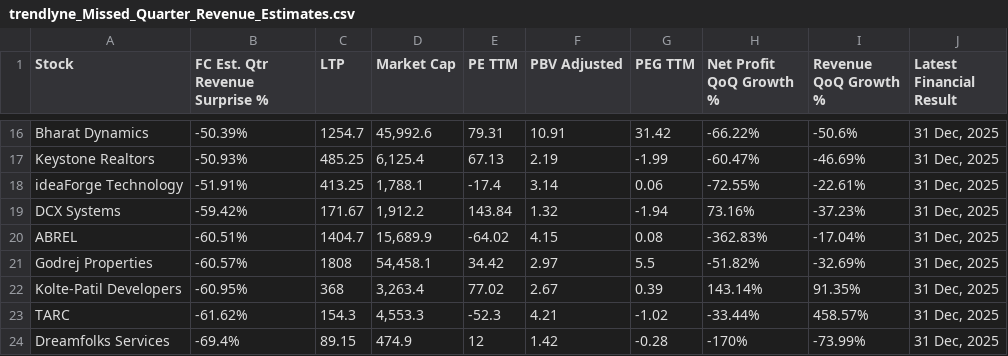
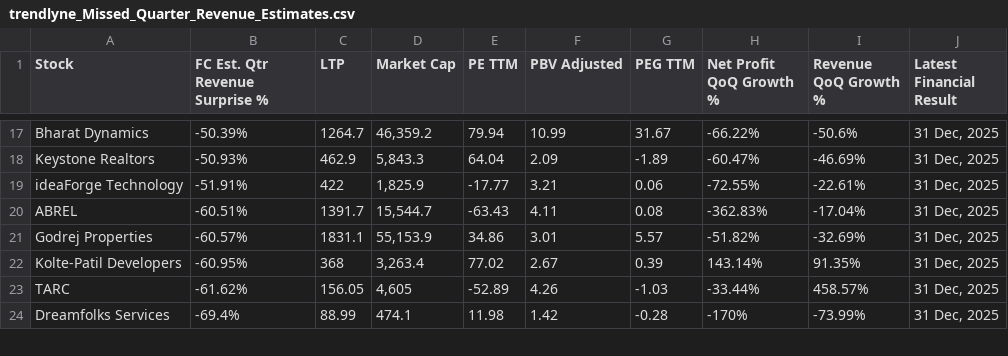
Before and after one commit to Anupamvm/mCube-ai, a CSV file: trendlyne_data/forecaster/trendlyne_Missed_Quarter_Revenue_Estimates.csv, drawn as a sheet; only a part is shown, gaps mark what is left out; removed rows and columns are numbered as before the commit, all else as after; the diff covers the shown part only; the diff names each change by its address in the sheet, - before the commit and + after, or states it on an @@ line.

```diff
--- a/trendlyne_data/forecaster/trendlyne_Missed_Quarter_Revenue_Estimates.csv
+++ b/trendlyne_data/forecaster/trendlyne_Missed_Quarter_Revenue_Estimates.csv
-C17 (LTP): 1254.7
+C17 (LTP): 1264.7
-D17 (Market Cap): 45,992.6
+D17 (Market Cap): 46,359.2
-E17 (PE TTM): 79.31
+E17 (PE TTM): 79.94
-F17 (PBV Adjusted): 10.91
+F17 (PBV Adjusted): 10.99
-G17 (PEG TTM): 31.42
+G17 (PEG TTM): 31.67
-C18 (LTP): 485.25
+C18 (LTP): 462.9
-D18 (Market Cap): 6,125.4
+D18 (Market Cap): 5,843.3
-E18 (PE TTM): 67.13
+E18 (PE TTM): 64.04
-F18 (PBV Adjusted): 2.19
+F18 (PBV Adjusted): 2.09
-G18 (PEG TTM): -1.99
+G18 (PEG TTM): -1.89
-C19 (LTP): 413.25
+C19 (LTP): 422
-D19 (Market Cap): 1,788.1
+D19 (Market Cap): 1,825.9
-E19 (PE TTM): -17.4
+E19 (PE TTM): -17.77
-F19 (PBV Adjusted): 3.14
+F19 (PBV Adjusted): 3.21
-row 19: DCX Systems | -59.42% | 171.67 | 1,912.2 | 143.84 | 1.32 | -1.94 | 73.16% | -37.23% | 31 Dec, 2025
-C20 (LTP): 1404.7
+C20 (LTP): 1391.7
-D20 (Market Cap): 15,689.9
+D20 (Market Cap): 15,544.7
-E20 (PE TTM): -64.02
+E20 (PE TTM): -63.43
-F20 (PBV Adjusted): 4.15
+F20 (PBV Adjusted): 4.11
-C21 (LTP): 1808
+C21 (LTP): 1831.1
-D21 (Market Cap): 54,458.1
+D21 (Market Cap): 55,153.9
-E21 (PE TTM): 34.42
+E21 (PE TTM): 34.86
-F21 (PBV Adjusted): 2.97
+F21 (PBV Adjusted): 3.01
-G21 (PEG TTM): 5.5
+G21 (PEG TTM): 5.57
-C23 (LTP): 154.3
+C23 (LTP): 156.05
-D23 (Market Cap): 4,553.3
+D23 (Market Cap): 4,605
-E23 (PE TTM): -52.3
+E23 (PE TTM): -52.89
-F23 (PBV Adjusted): 4.21
+F23 (PBV Adjusted): 4.26
-G23 (PEG TTM): -1.02
+G23 (PEG TTM): -1.03
-C24 (LTP): 89.15
+C24 (LTP): 88.99
-D24 (Market Cap): 474.9
+D24 (Market Cap): 474.1
-E24 (PE TTM): 12
+E24 (PE TTM): 11.98
```
Also changed, not shown: 5 added rows, 4 removed rows and 57 edited cells elsewhere in this file, trendlyne_data/forecaster/trendlyne_Beat_Annual_EPS_Estimates.csv, trendlyne_data/forecaster/trendlyne_High_Bearishness.csv, 22 other files.
